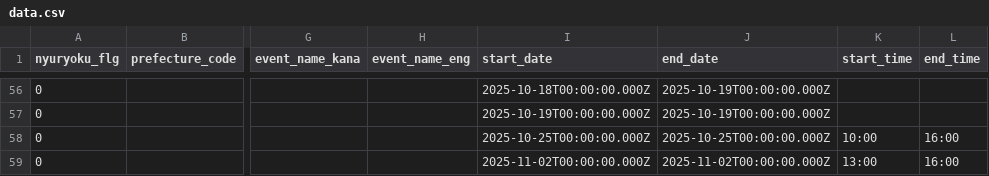
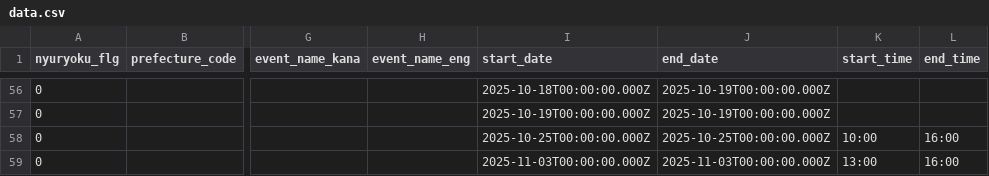
Before and after one commit to takamatsu-city/takamatsu-event-map, a CSV file: data.csv, drawn as a sheet; only a part is shown, gaps mark what is left out; the diff covers the shown part only; the diff names each change by its address in the sheet, - before the commit and + after, or states it on an @@ line.

```diff
--- a/data.csv
+++ b/data.csv
-I59 (start_date): 2025-11-02T00:00:00.000Z
+I59 (start_date): 2025-11-03T00:00:00.000Z
-J59 (end_date): 2025-11-02T00:00:00.000Z
+J59 (end_date): 2025-11-03T00:00:00.000Z
```
Also changed, not shown: 1 added row elsewhere in this file, 1 other file.
